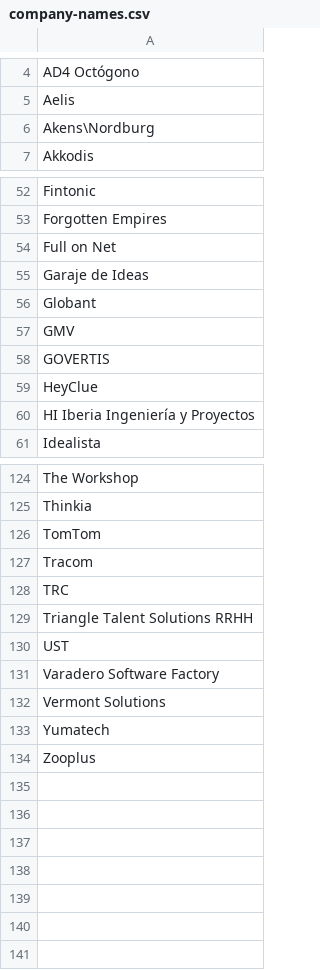
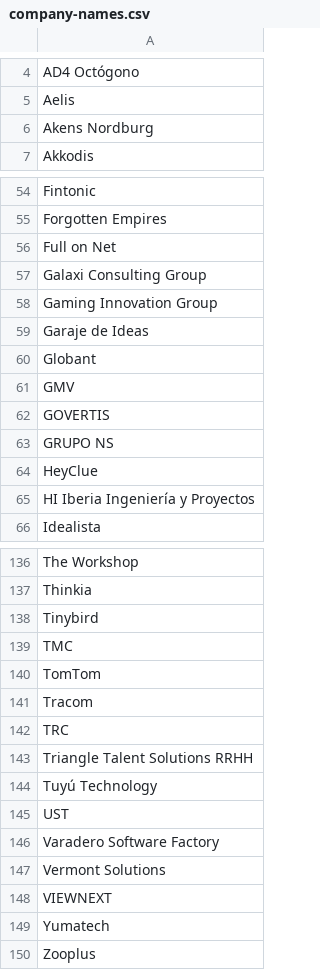
Before and after one commit to Alvraro/curro-scraper, a CSV file: data/company-importer/input/company-names.csv, drawn as a sheet; only a part is shown, gaps mark what is left out; the diff covers the shown part only.

```diff
--- a/data/company-importer/input/company-names.csv
+++ b/data/company-importer/input/company-names.csv
@@ -5,3 +5,3 @@ AD4 Octógono
 Aelis
-Akens\Nordburg
+Akens Nordburg
 Akkodis
@@ -54,2 +56,4 @@ Forgotten Empires
 Full on Net
+Galaxi Consulting Group
+Gaming Innovation Group
 Garaje de Ideas
@@ -58,2 +62,3 @@ GMV
 GOVERTIS
+GRUPO NS
 HeyClue
@@ -125,2 +137,4 @@ The Workshop
 Thinkia
+Tinybird
+TMC
 TomTom
@@ -129,2 +143,3 @@ TRC
 Triangle Talent Solutions RRHH
+Tuyú Technology
 UST
@@ -132,2 +147,3 @@ Varadero Software Factory
 Vermont Solutions
+VIEWNEXT
 Yumatech
```
Also changed, not shown: 9 added rows elsewhere in this file, data/company-importer/generated/company-info.csv.
